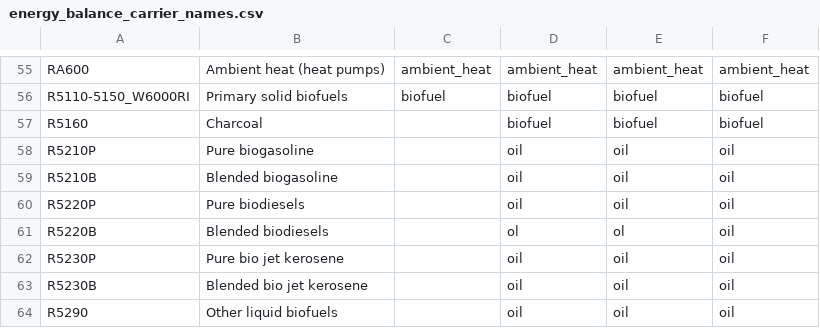
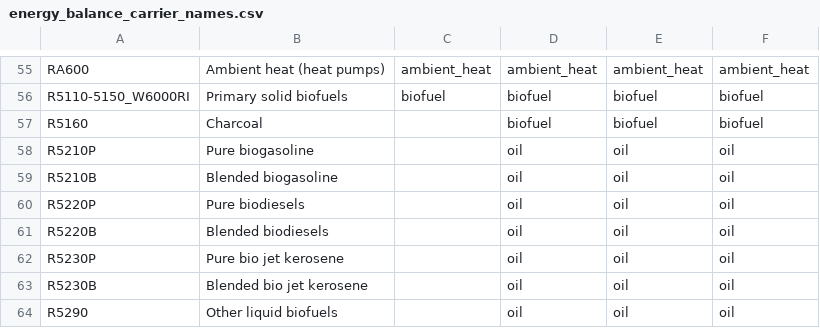
Before and after one commit to calliope-project/sector-coupled-euro-calliope, a CSV file: data/energy_balance_carrier_names.csv, drawn as a sheet; only a part is shown, gaps mark what is left out.

Commit message:
Add weekly EV demand ranges; various fixes; new shell scripts; add more verification steps
* fix spelling in carrier names
* enable loading from templates for scenarios/override files
* updated spores overrides
* new 'demand share' scenarios
* verify consistency of industry demand data and heat demand data

```diff
--- a/data/energy_balance_carrier_names.csv
+++ b/data/energy_balance_carrier_names.csv
@@ -60,3 +60,3 @@ R5210B,Blended biogasoline,,oil,oil,oil
 R5220P,Pure biodiesels,,oil,oil,oil
-R5220B,Blended biodiesels,,ol,ol,oil
+R5220B,Blended biodiesels,,oil,oil,oil
 R5230P,Pure bio jet kerosene,,oil,oil,oil
```
Also changed, not shown: 38 other files.
